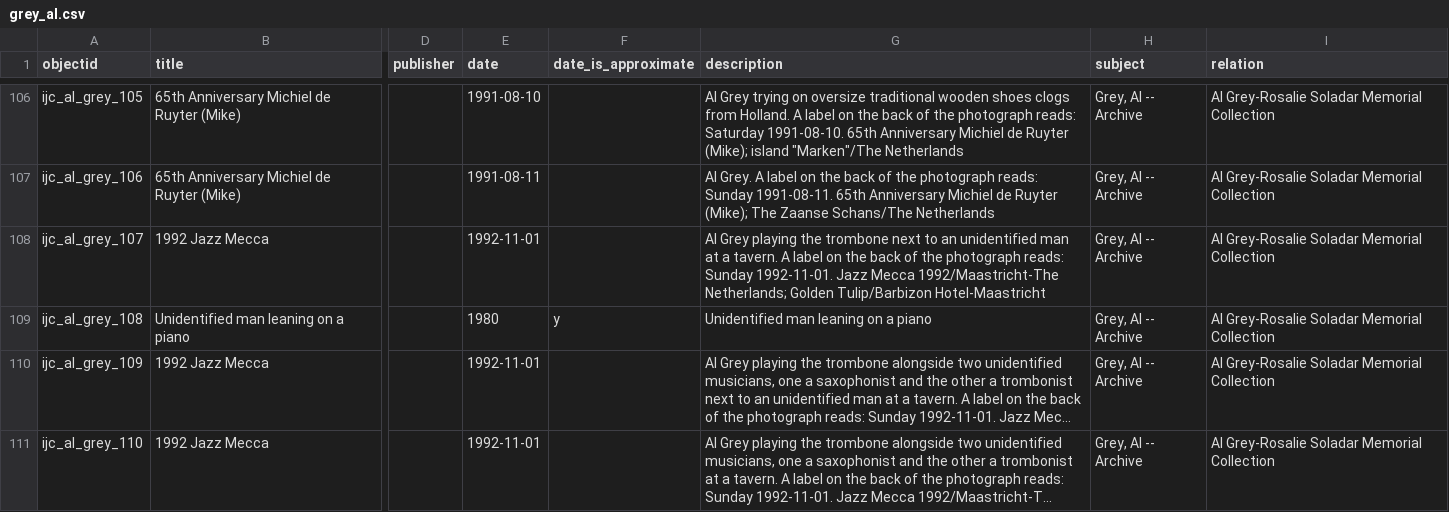
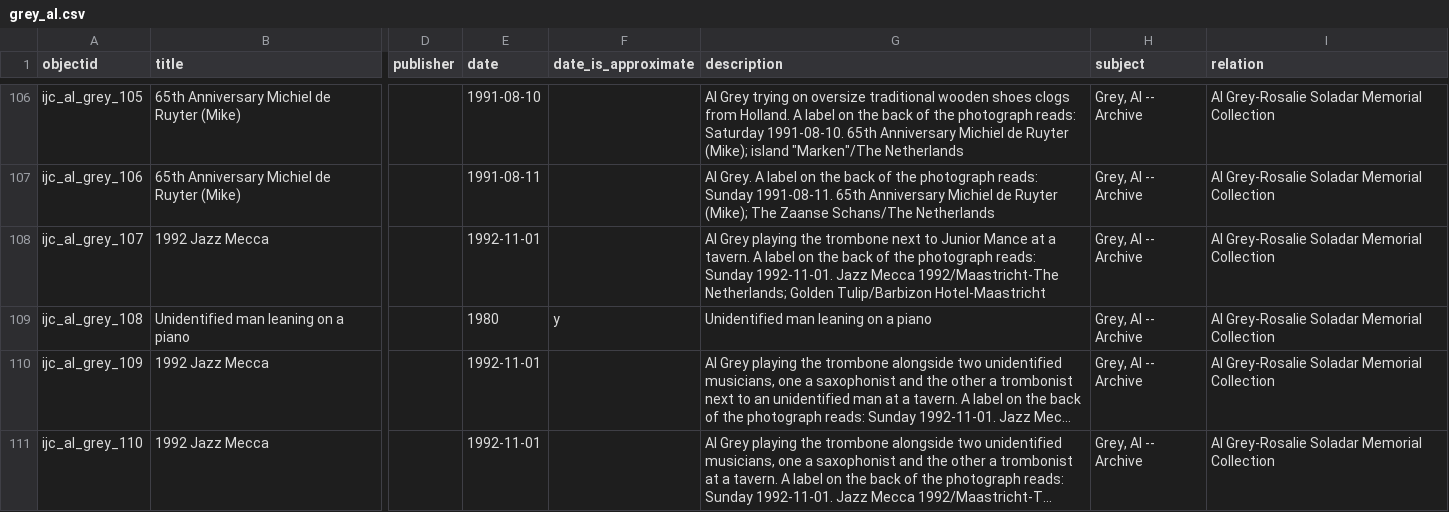
Before and after one commit to uidaholib/ijc-collection-template, a CSV file: _data/grey_al.csv, drawn as a sheet; only a part is shown, gaps mark what is left out; long unchanged cells end in …; the diff names each change by its address in the sheet, - before the commit and + after, or states it on an @@ line.

Commit message:
Update grey_al.csv

```diff
--- a/_data/grey_al.csv
+++ b/_data/grey_al.csv
-G108 (description): …next to an unidentified man at a…
+G108 (description): …next to Junior Mance at a…
```
